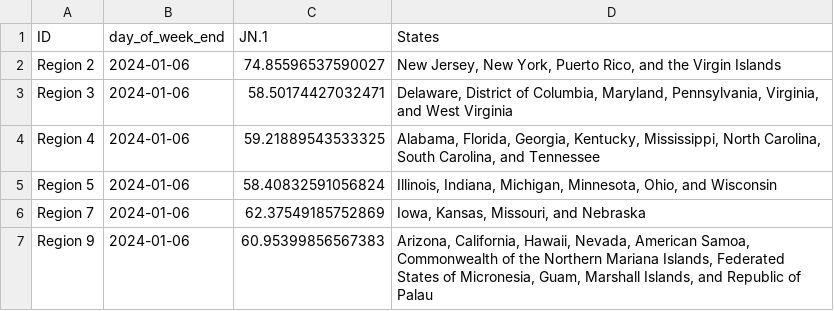
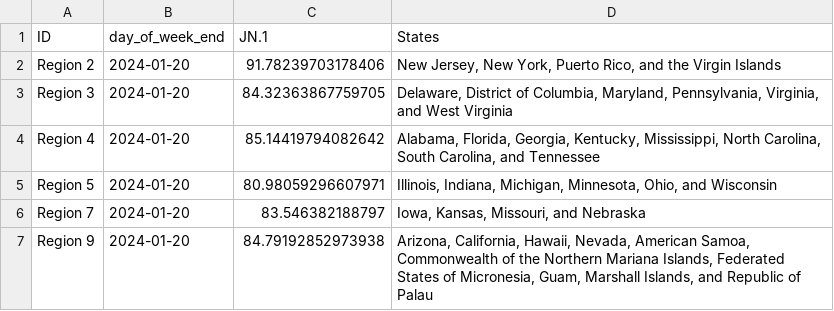
Before and after one commit to Dotdash-Data-Journalism/2022_VWH_covid_variants, a CSV file: visualizations/Ha3XE_map.csv, drawn as a sheet.

```diff
--- a/visualizations/Ha3XE_map.csv
+++ b/visualizations/Ha3XE_map.csv
@@ -1,7 +1,7 @@
 ID,day_of_week_end,JN.1,States
-Region 2,2024-01-06,74.85596537590027,"New Jersey, New York, Puerto Rico, and the Virgin Islands"
-Region 3,2024-01-06,58.50174427032471,"Delaware, District of Columbia, Maryland, Pennsylvania, Virginia, and West Virginia"
-Region 4,2024-01-06,59.21889543533325,"Alabama, Florida, Georgia, Kentucky, Mississippi, North Carolina, South Carolina, and Tennessee"
-Region 5,2024-01-06,58.40832591056824,"Illinois, Indiana, Michigan, Minnesota, Ohio, and Wisconsin"
-Region 7,2024-01-06,62.37549185752869,"Iowa, Kansas, Missouri, and Nebraska"
-Region 9,2024-01-06,60.95399856567383,"Arizona, California, Hawaii, Nevada, American Samoa, Commonwealth of the Northern Mariana Islands, Federated States of Micronesia, Guam, Marshall Islands, and Republic of Palau"
+Region 2,2024-01-20,91.78239703178406,"New Jersey, New York, Puerto Rico, and the Virgin Islands"
+Region 3,2024-01-20,84.32363867759705,"Delaware, District of Columbia, Maryland, Pennsylvania, Virginia, and West Virginia"
+Region 4,2024-01-20,85.14419794082642,"Alabama, Florida, Georgia, Kentucky, Mississippi, North Carolina, South Carolina, and Tennessee"
+Region 5,2024-01-20,80.98059296607971,"Illinois, Indiana, Michigan, Minnesota, Ohio, and Wisconsin"
+Region 7,2024-01-20,83.546382188797,"Iowa, Kansas, Missouri, and Nebraska"
+Region 9,2024-01-20,84.79192852973938,"Arizona, California, Hawaii, Nevada, American Samoa, Commonwealth of the Northern Mariana Islands, Federated States of Micronesia, Guam, Marshall Islands, and Republic of Palau"
```
Also changed, not shown: visualizations/3qNe5_map.csv, visualizations/tbbMo_map.csv, 1 other file.
